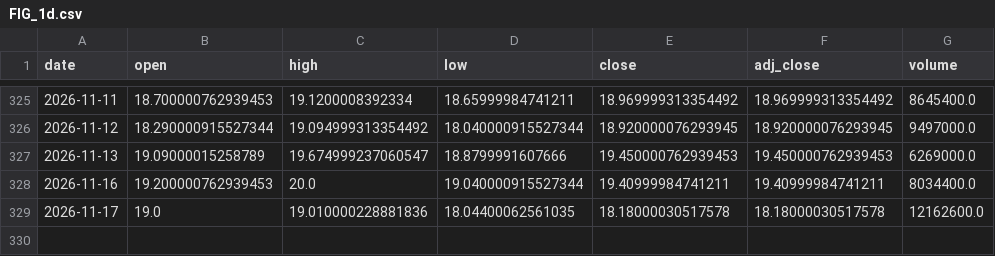
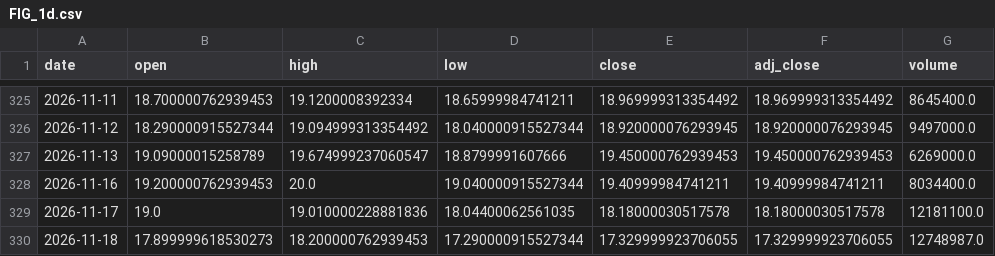
Before and after one commit to shihaosjtu-rgb/daily-stock-scan, a CSV file: data/FIG_1d.csv, drawn as a sheet; only a part is shown, gaps mark what is left out.

```diff
--- a/data/FIG_1d.csv
+++ b/data/FIG_1d.csv
@@ -328,2 +328,3 @@ date,open,high,low,close,adj_close,volume
 2026-11-16,19.200000762939453,20.0,19.040000915527344,19.40999984741211,19.40999984741211,8034400.0
-2026-11-17,19.0,19.010000228881836,18.04400062561035,18.18000030517578,18.18000030517578,12162600.0
+2026-11-17,19.0,19.010000228881836,18.04400062561035,18.18000030517578,18.18000030517578,12181100.0
+2026-11-18,17.899999618530273,18.200000762939453,17.290000915527344,17.329999923706055,17.329999923706055,12748987.0
```
Also changed, not shown: data/COIN_1h.csv, data/NBIS_1h.csv, 34 other files.
